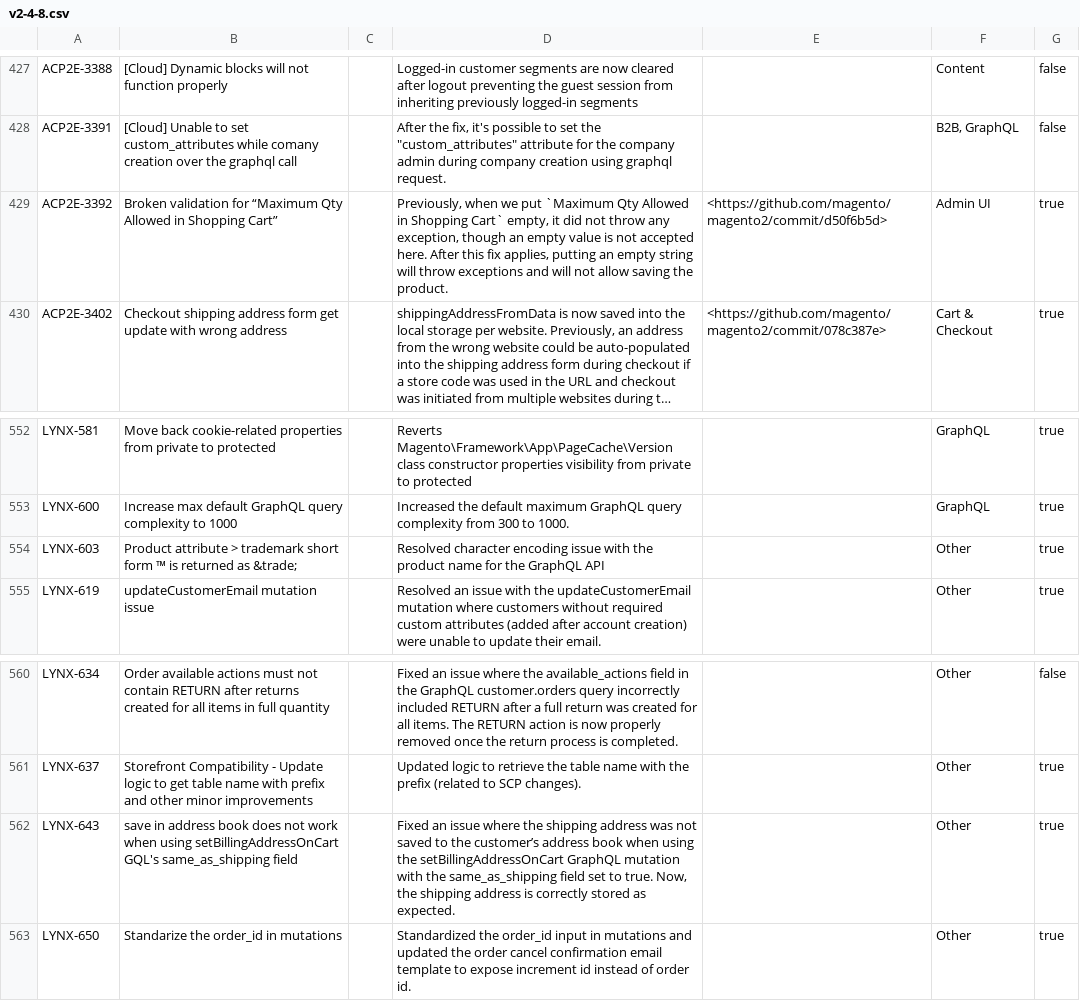
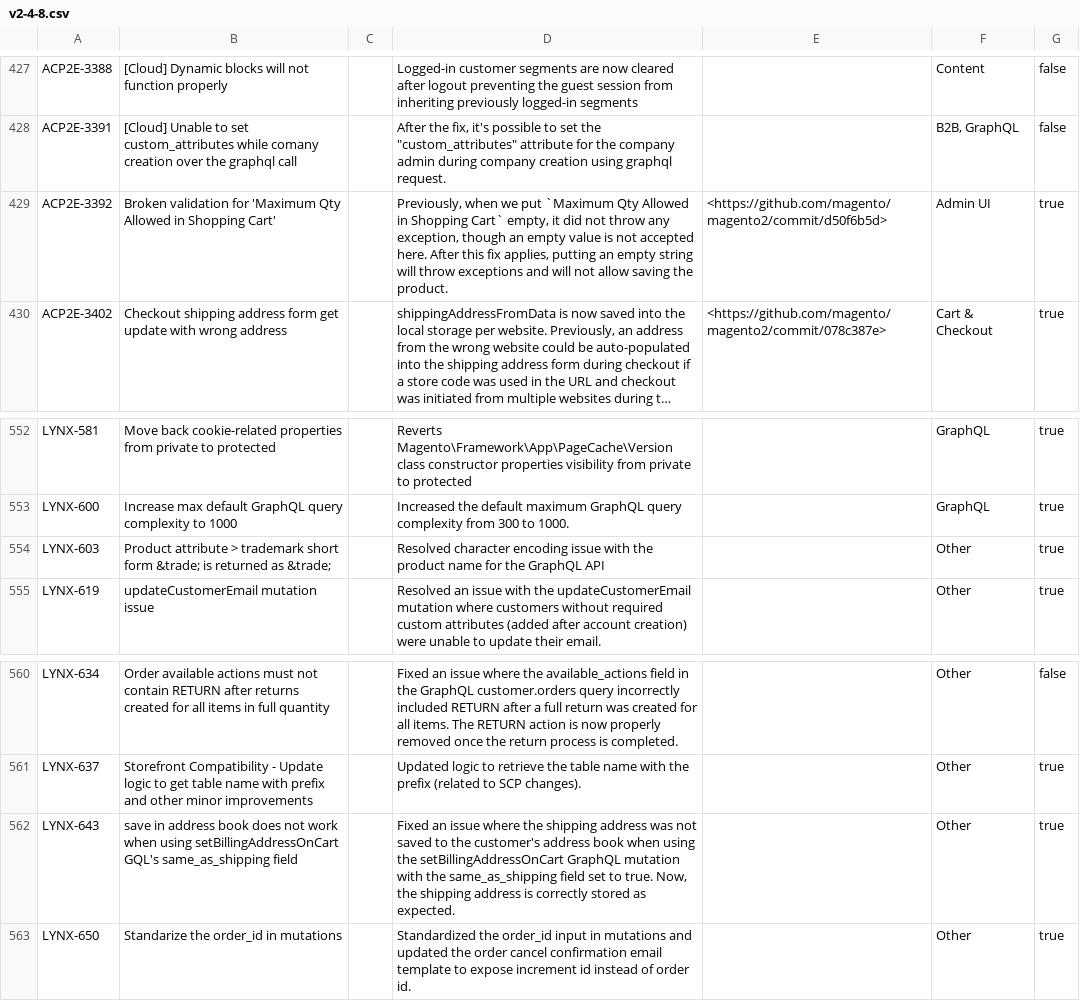
Before and after one commit to AdobeDocs/commerce-operations.it-IT, a CSV file: _jekyll/_data/release/fixed-issues/v2-4-8.csv, drawn as a sheet; only a part is shown, gaps mark what is left out; long unchanged cells end in …; the diff covers the shown part only; the diff names each change by its address in the sheet, - before the commit and + after, or states it on an @@ line.

```diff
--- a/_jekyll/_data/release/fixed-issues/v2-4-8.csv
+++ b/_jekyll/_data/release/fixed-issues/v2-4-8.csv
-B429: …validation for “Maximum Qty Allowed in Shopping Cart”
+B429: …validation for 'Maximum Qty Allowed in Shopping Cart'
-B554: …short form ™ is returned…
+B554: …short form &trade; is returned…
-D562: …to the customer’s address book…
+D562: …to the customer's address book…
```
Also changed, not shown: 12 edited cells elsewhere in this file.
